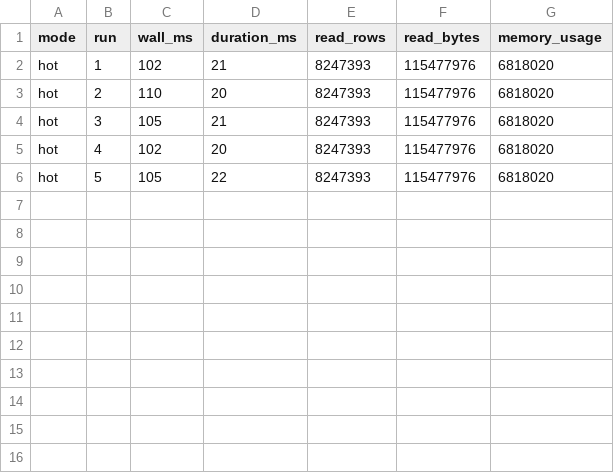
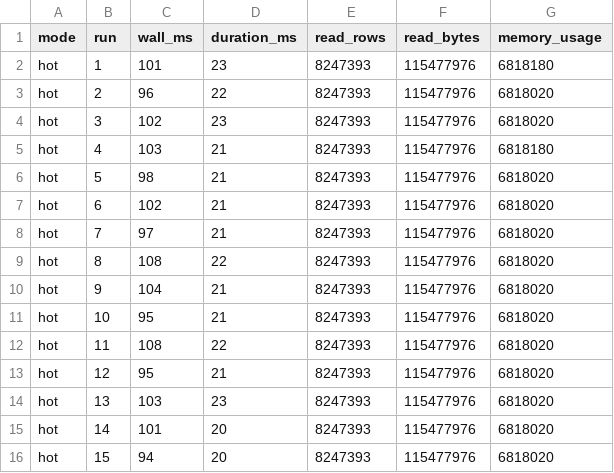
Before and after one commit to 1abdelhalim/ClickHouse-Experiment, a CSV file: results/baseline_hot.csv, drawn as a sheet.

```diff
--- a/results/baseline_hot.csv
+++ b/results/baseline_hot.csv
@@ -1,6 +1,16 @@
 mode,run,wall_ms,duration_ms,read_rows,read_bytes,memory_usage
-"hot","1","102",21,8247393,115477976,6818020
-"hot","2","110",20,8247393,115477976,6818020
-"hot","3","105",21,8247393,115477976,6818020
-"hot","4","102",20,8247393,115477976,6818020
-"hot","5","105",22,8247393,115477976,6818020
+"hot","1","101",23,8247393,115477976,6818180
+"hot","2","96",22,8247393,115477976,6818020
+"hot","3","102",23,8247393,115477976,6818020
+"hot","4","103",21,8247393,115477976,6818180
+"hot","5","98",21,8247393,115477976,6818020
+"hot","6","102",21,8247393,115477976,6818020
+"hot","7","97",21,8247393,115477976,6818020
+"hot","8","108",22,8247393,115477976,6818020
+"hot","9","104",21,8247393,115477976,6818020
+"hot","10","95",21,8247393,115477976,6818020
+"hot","11","108",22,8247393,115477976,6818020
+"hot","12","95",21,8247393,115477976,6818020
+"hot","13","103",23,8247393,115477976,6818020
+"hot","14","101",20,8247393,115477976,6818020
+"hot","15","94",20,8247393,115477976,6818020
```
Also changed, not shown: 10 other files.
